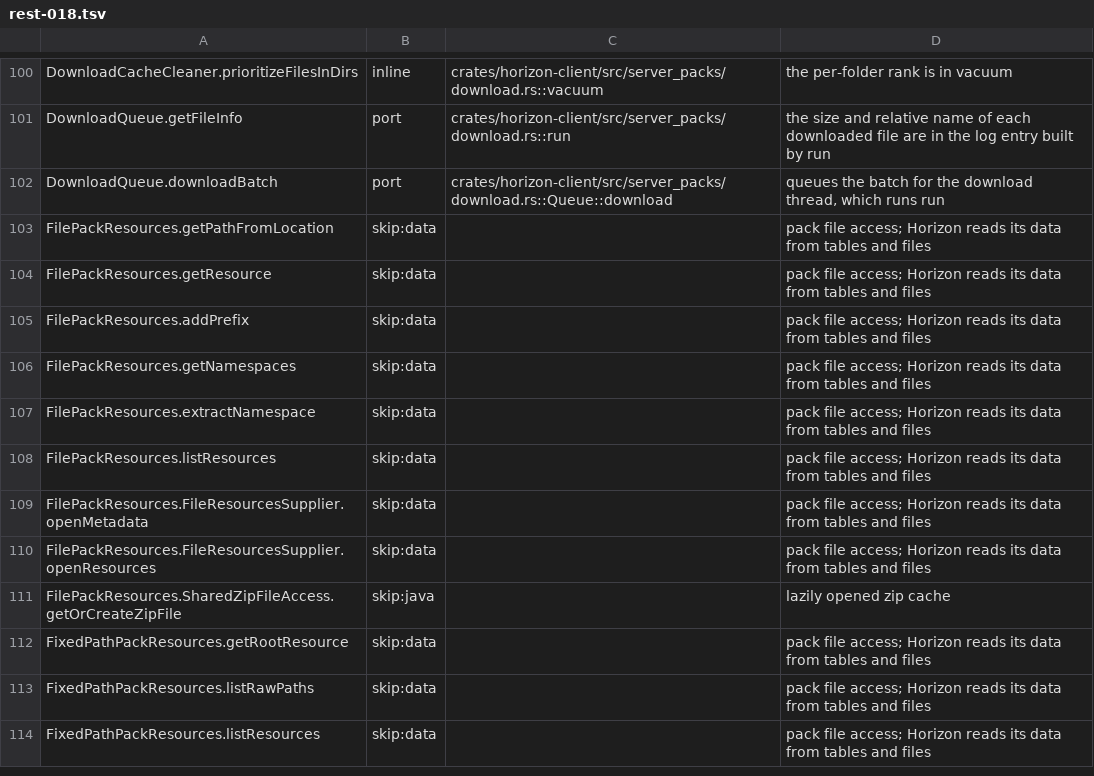
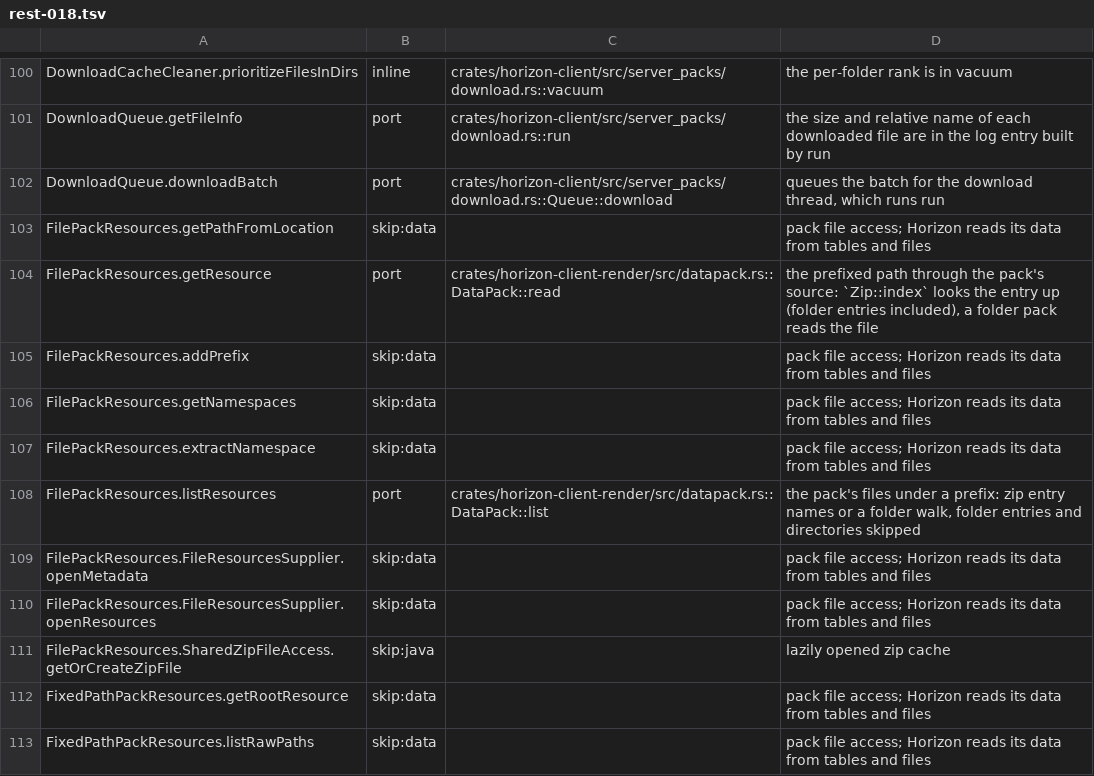
Before and after one commit to bunchy7s/horizon-offline, a TSV file: tools/port_map/rest-018.tsv, drawn as a sheet; only a part is shown, gaps mark what is left out; the shorter side is filled out with more unchanged rows.

Commit message:
Port map: the file pack's resource and listing are in datapack.rs
FilePackResources.getResource and listResources were filed skip:data as
"pack file access"; DataPack::read and DataPack::list answer both, over a
zip's entries or a folder pack.

```diff
--- a/tools/port_map/rest-018.tsv
+++ b/tools/port_map/rest-018.tsv
@@ -103,3 +103,3 @@ DownloadQueue.downloadBatch	port	crates/horizon-client/src/server_packs/download
 FilePackResources.getPathFromLocation	skip:data		pack file access; Horizon reads its data from tables and files
-FilePackResources.getResource	skip:data		pack file access; Horizon reads its data from tables and files
+FilePackResources.getResource	port	crates/horizon-client-render/src/datapack.rs::DataPack::read	the prefixed path through the pack's source: `Zip::index` looks the entry up (folder entries included), a folder pack reads the file
 FilePackResources.addPrefix	skip:data		pack file access; Horizon reads its data from tables and files
@@ -107,3 +107,3 @@ FilePackResources.getNamespaces	skip:data		pack file access; Horizon reads its d
 FilePackResources.extractNamespace	skip:data		pack file access; Horizon reads its data from tables and files
-FilePackResources.listResources	skip:data		pack file access; Horizon reads its data from tables and files
+FilePackResources.listResources	port	crates/horizon-client-render/src/datapack.rs::DataPack::list	the pack's files under a prefix: zip entry names or a folder walk, folder entries and directories skipped
 FilePackResources.FileResourcesSupplier.openMetadata	skip:data		pack file access; Horizon reads its data from tables and files
```
